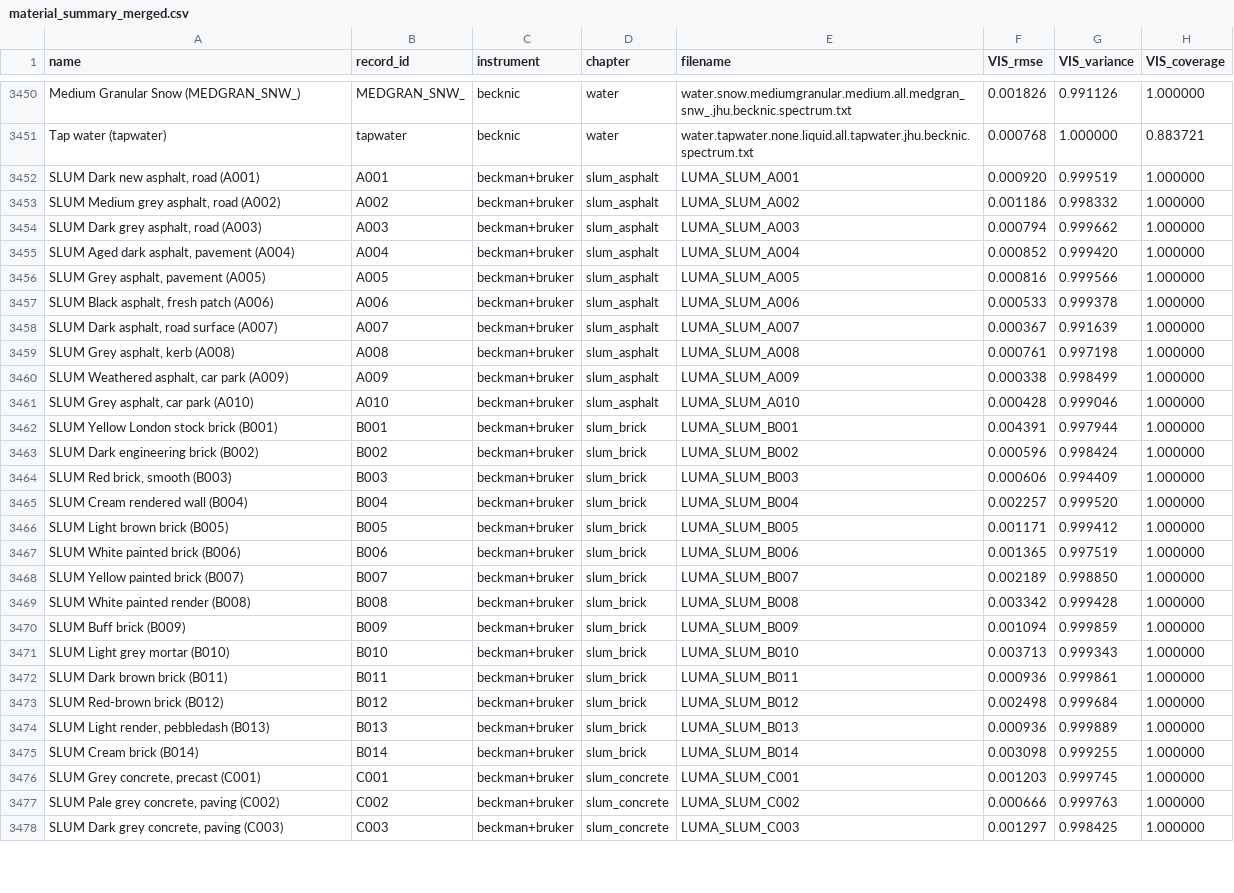
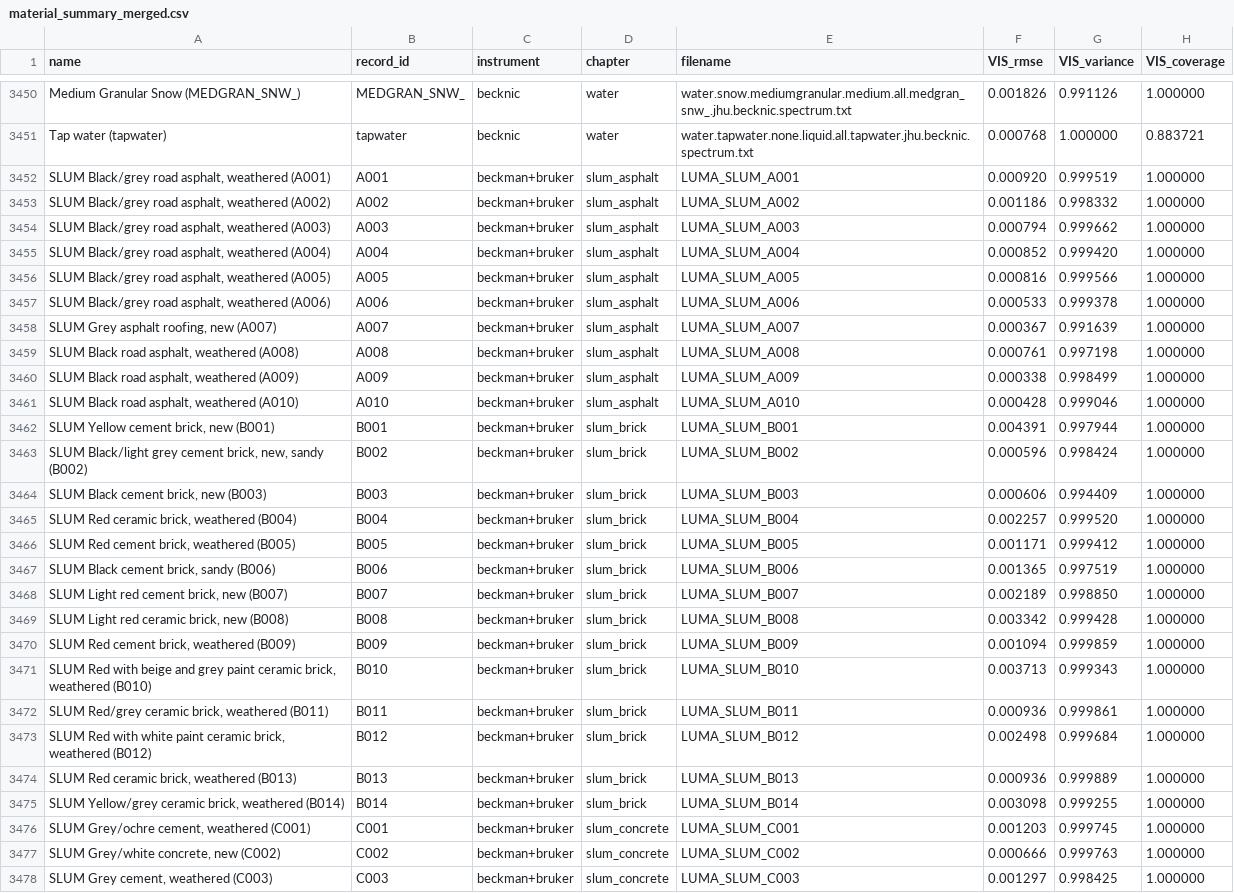
Before and after one commit to blitzcolo/Quantiloom-dev, a CSV file: assets/spectral/material_summary_merged.csv, drawn as a sheet; only a part is shown, gaps mark what is left out; the diff covers the shown part only; the diff names each change by its address in the sheet, - before the commit and + after, or states it on an @@ line.

Commit message:
fix(spectral): the SLUM sample names were invented; replace them with the manual's
All 74 SLUM entries in the merged library carried descriptions that did not come
from the source they cited. slum_loader.py said "Descriptions from Kotthaus et
al. 2014 Table C.1" and they were not: B003 was called "Red brick, smooth" and
is a black cement brick; X001-X003 were called "Grass, dry cut", "Grass, green"
and "Soil, dark brown" and are quartzite conglomerate. That is not a shade being
off, it is a different material class.

Three independent checks agree against the old table:

  - Kotthaus et al. (2014) state in the text that "the black cement brick (B006)
    has a constantly low reflectance", and give a class table in which G is
    Granite. The old table called B006 "White painted brick" and G001 "York
    stone, paving".
  - The LUMA SLUM documentation PDF gives Class / Material / Colour / Status for
    each of the 74 samples. Its class counts reproduce the paper's table exactly
    (12 roofing tile, 10 asphalt, 8 metal, 7+7 brick, 6 PVC, 5 stone, 5 granite,
    4+3 concrete/cement, 4 shingle, 3 quartzite = 74).
  - The measured spectra match the manual's colours in 25 of the 26 brick and
    roofing-tile samples -- B003 is the flattest and darkest at 6.5-7.5%, R007
    is the most neutral at saturation 0.05, R006 reads slate grey, and the two
    samples the manual records as painted are the two bright desaturated ones.
    They do not match the old table at all.

The one disagreement is R001, whose manual entry reads Black while its
short-wave reflectance renders a strong red. That is the data's own
inconsistency and is left as the manual has it rather than quietly repaired.

Why this mattered rather than being cosmetic: a scene binds a material BY NAME
through spectral_material_ref, so a wrong name hands the renderer a different
measurement than the one asked for. Anyone reaching for "SLUM Red brick, smooth
(B003)" got a black brick.

Re-baked config_merged.toml. Verified the change is names and categories only:
the basis file is byte-identical, all 3450 non-SLUM entries are unchanged, and
every SLUM band coefficient is identical to the last bit (max delta 0.0) -- the
spectra were always right, only the labels on them were wrong. No shipped config
binds a SLUM name, so nothing in the repository breaks; 1279 tests pass and the
gallery scenes still resolve their refs.

```diff
--- a/assets/spectral/material_summary_merged.csv
+++ b/assets/spectral/material_summary_merged.csv
-A3452 (name): SLUM Dark new asphalt, road (A001)
+A3452 (name): SLUM Black/grey road asphalt, weathered (A001)
-A3453 (name): SLUM Medium grey asphalt, road (A002)
+A3453 (name): SLUM Black/grey road asphalt, weathered (A002)
-A3454 (name): SLUM Dark grey asphalt, road (A003)
+A3454 (name): SLUM Black/grey road asphalt, weathered (A003)
-A3455 (name): SLUM Aged dark asphalt, pavement (A004)
+A3455 (name): SLUM Black/grey road asphalt, weathered (A004)
-A3456 (name): SLUM Grey asphalt, pavement (A005)
+A3456 (name): SLUM Black/grey road asphalt, weathered (A005)
-A3457 (name): SLUM Black asphalt, fresh patch (A006)
+A3457 (name): SLUM Black/grey road asphalt, weathered (A006)
-A3458 (name): SLUM Dark asphalt, road surface (A007)
+A3458 (name): SLUM Grey asphalt roofing, new (A007)
-A3459 (name): SLUM Grey asphalt, kerb (A008)
+A3459 (name): SLUM Black road asphalt, weathered (A008)
-A3460 (name): SLUM Weathered asphalt, car park (A009)
+A3460 (name): SLUM Black road asphalt, weathered (A009)
-A3461 (name): SLUM Grey asphalt, car park (A010)
+A3461 (name): SLUM Black road asphalt, weathered (A010)
-A3462 (name): SLUM Yellow London stock brick (B001)
+A3462 (name): SLUM Yellow cement brick, new (B001)
-A3463 (name): SLUM Dark engineering brick (B002)
+A3463 (name): SLUM Black/light grey cement brick, new, sandy (B002)
-A3464 (name): SLUM Red brick, smooth (B003)
+A3464 (name): SLUM Black cement brick, new (B003)
-A3465 (name): SLUM Cream rendered wall (B004)
+A3465 (name): SLUM Red ceramic brick, weathered (B004)
-A3466 (name): SLUM Light brown brick (B005)
+A3466 (name): SLUM Red cement brick, weathered (B005)
-A3467 (name): SLUM White painted brick (B006)
+A3467 (name): SLUM Black cement brick, sandy (B006)
-A3468 (name): SLUM Yellow painted brick (B007)
+A3468 (name): SLUM Light red cement brick, new (B007)
-A3469 (name): SLUM White painted render (B008)
+A3469 (name): SLUM Light red ceramic brick, new (B008)
-A3470 (name): SLUM Buff brick (B009)
+A3470 (name): SLUM Red cement brick, weathered (B009)
-A3471 (name): SLUM Light grey mortar (B010)
+A3471 (name): SLUM Red with beige and grey paint ceramic brick, weathered (B010)
-A3472 (name): SLUM Dark brown brick (B011)
+A3472 (name): SLUM Red/grey ceramic brick, weathered (B011)
-A3473 (name): SLUM Red-brown brick (B012)
+A3473 (name): SLUM Red with white paint ceramic brick, weathered (B012)
-A3474 (name): SLUM Light render, pebbledash (B013)
+A3474 (name): SLUM Red ceramic brick, weathered (B013)
-A3475 (name): SLUM Cream brick (B014)
+A3475 (name): SLUM Yellow/grey ceramic brick, weathered (B014)
-A3476 (name): SLUM Grey concrete, precast (C001)
+A3476 (name): SLUM Grey/ochre cement, weathered (C001)
-A3477 (name): SLUM Pale grey concrete, paving (C002)
+A3477 (name): SLUM Grey/white concrete, new (C002)
-A3478 (name): SLUM Dark grey concrete, paving (C003)
+A3478 (name): SLUM Grey cement, weathered (C003)
```
Also changed, not shown: 64 edited cells elsewhere in this file, 2 other files.
